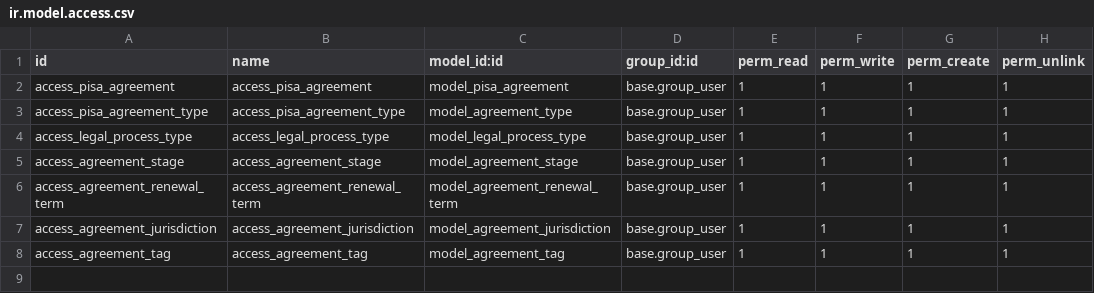
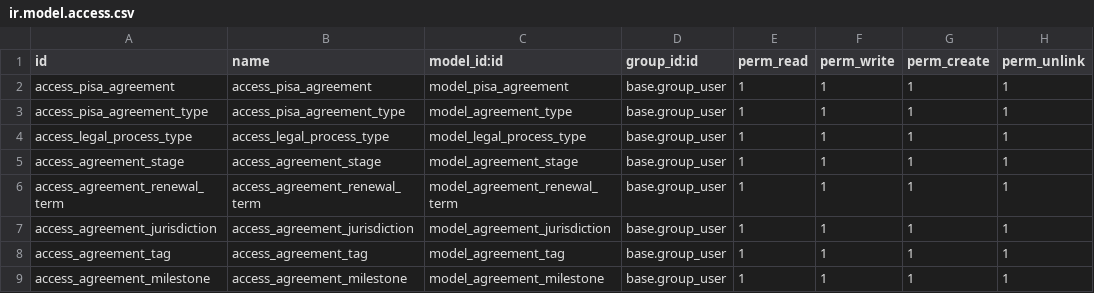
Before and after one commit to penguin-group/testing-project, a CSV file: pisa_agreement_management/security/ir.model.access.csv, drawn as a sheet; the diff names each change by its address in the sheet, - before the commit and + after, or states it on an @@ line.

Commit message:
feat(872): add agreement milestone model and views

```diff
--- a/pisa_agreement_management/security/ir.model.access.csv
+++ b/pisa_agreement_management/security/ir.model.access.csv
+row 9: access_agreement_milestone | access_agreement_milestone | model_agreement_milestone | base.group_user | 1 | 1 | 1 | 1
```
Also changed, not shown: 7 other files.
